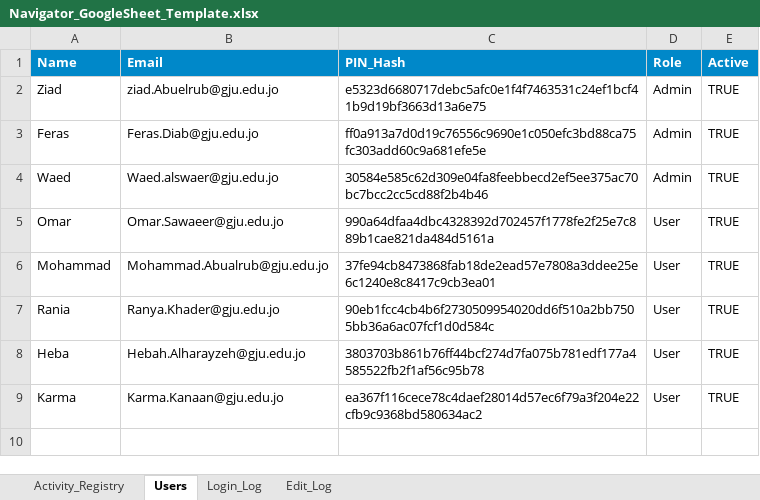
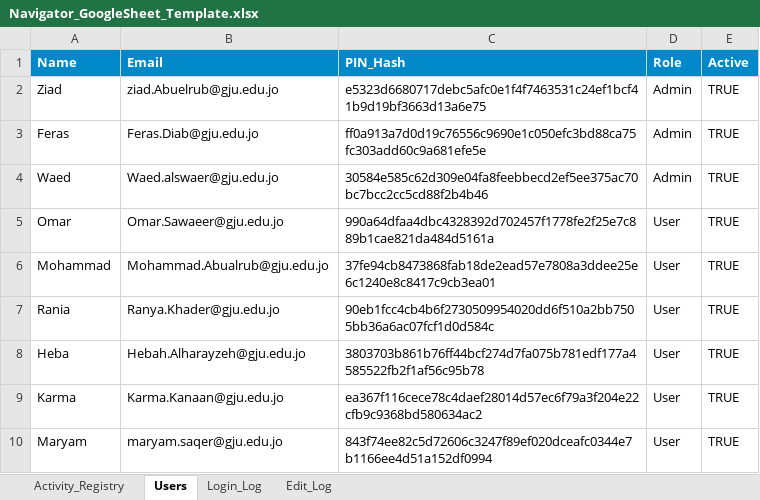
Before and after one commit to WaedGJU/EJIM-Navigator-Dashboard, an Excel workbook: data/Navigator_GoogleSheet_Template.xlsx, sheet Users, drawn as a sheet; values as stored, in another font and other column widths than the file's, no borders; the diff names each change by its address in the sheet, - before the commit and + after, or states it on an @@ line.

Commit message:
add maryam

```diff
--- a/data/Navigator_GoogleSheet_Template.xlsx (sheet Users)
+++ b/data/Navigator_GoogleSheet_Template.xlsx (sheet Users)
+row 10: Maryam | maryam.saqer@gju.edu.jo | 843f74ee82c5d72606c3247f89ef020dceafc0344e7b1166ee4d51a152df0994 | User | TRUE
```
Also changed, not shown: 1 other file.
